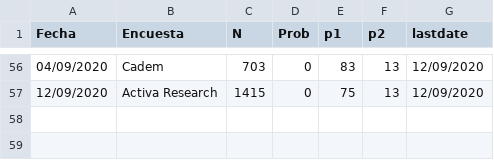
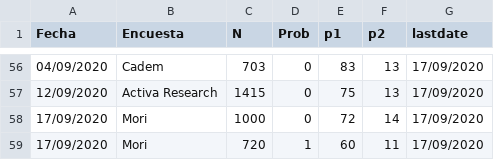
Before and after one commit to tresquintos/tresquintos.github.io, a CSV file: files/polls/CHL_2020-3.csv, drawn as a sheet; only a part is shown, gaps mark what is left out; the diff covers the shown part only.

```diff
--- a/files/polls/CHL_2020-3.csv
+++ b/files/polls/CHL_2020-3.csv
@@ -56,2 +56,4 @@ Fecha,Encuesta,N,Prob,p1,p2,lastdate
-04/09/2020,Cadem,703,0,83,13,12/09/2020
-12/09/2020,Activa Research,1415,0,75,13,12/09/2020
+04/09/2020,Cadem,703,0,83,13,17/09/2020
+12/09/2020,Activa Research,1415,0,75,13,17/09/2020
+17/09/2020,Mori,1000,0,72,14,17/09/2020
+17/09/2020,Mori,720,1,60,11,17/09/2020
```
Also changed, not shown: 54 edited cells elsewhere in this file.
